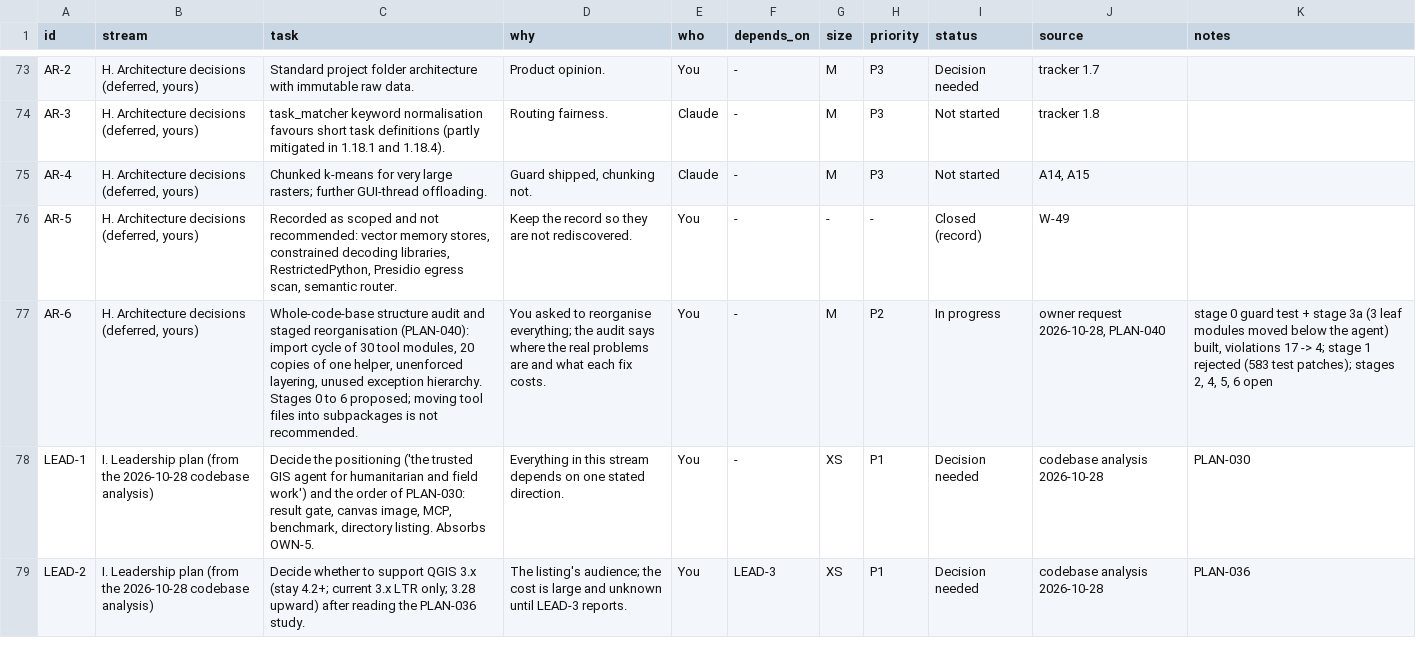
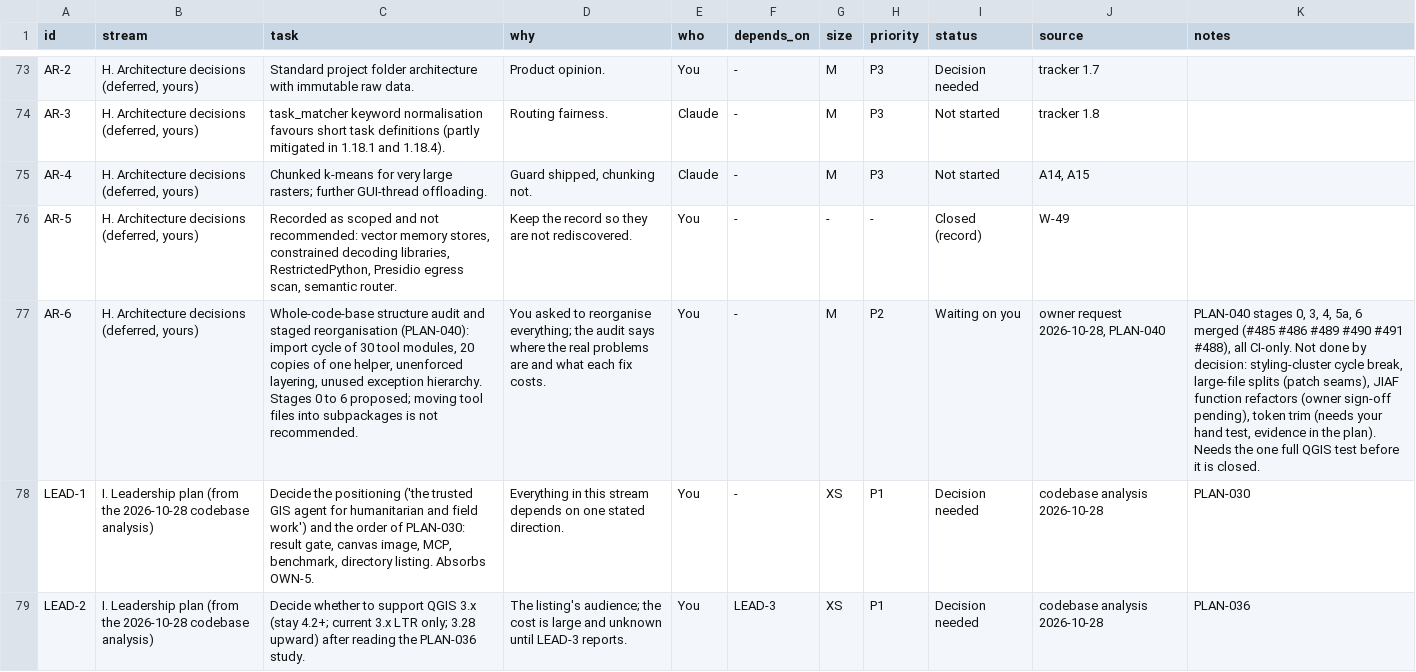
Before and after one commit to http-solution/cartogen-ai-qgis-plugin, a CSV file: docs/MASTER_TASK_LIST_2026-10-27.csv, drawn as a sheet; only a part is shown, gaps mark what is left out; the diff names each change by its address in the sheet, - before the commit and + after, or states it on an @@ line.

```diff
--- a/docs/MASTER_TASK_LIST_2026-10-27.csv
+++ b/docs/MASTER_TASK_LIST_2026-10-27.csv
-I77 (status): In progress
+I77 (status): Waiting on you
-K77 (notes): stage 0 guard test + stage 3a (3 leaf modules moved below the agent) built, violations 17 -> 4; stage 1 rejected (583 test patches); stages 2, 4, 5, 6 open
+K77 (notes): PLAN-040 stages 0, 3, 4, 5a, 6 merged (#485 #486 #489 #490 #491 #488), all CI-only. Not done by decision: styling-cluster cycle break, large-file splits (patch seams), JIAF function refactors (owner sign-off pending), token trim (needs your hand test, evidence in the plan). Needs the one full QGIS test before it is closed.
```
Also changed, not shown: 2 other files.
